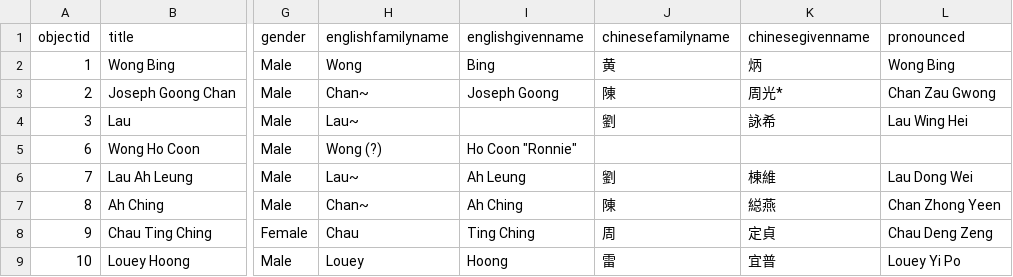
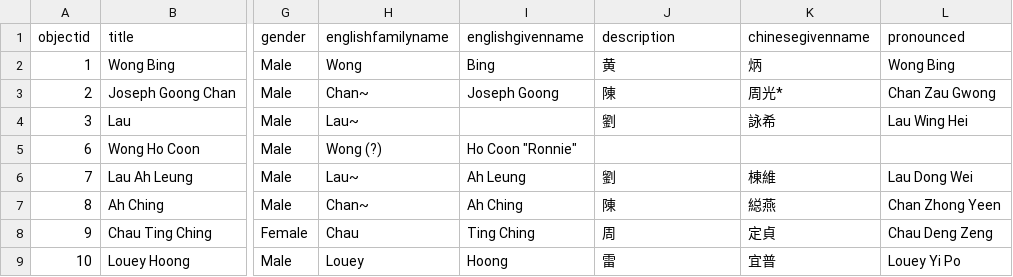
Before and after one commit to mrgamhong/mgc, a CSV file: _data/mgc_collection.csv, drawn as a sheet; only a part is shown, gaps mark what is left out; the diff names each change by its address in the sheet, - before the commit and + after, or states it on an @@ line.

Commit message:
Add files via upload

```diff
--- a/_data/mgc_collection.csv
+++ b/_data/mgc_collection.csv
-J1: chinesefamilyname
+J1: description
```
